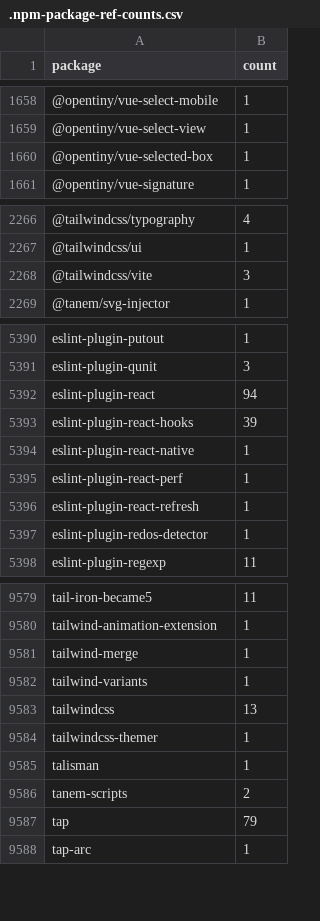
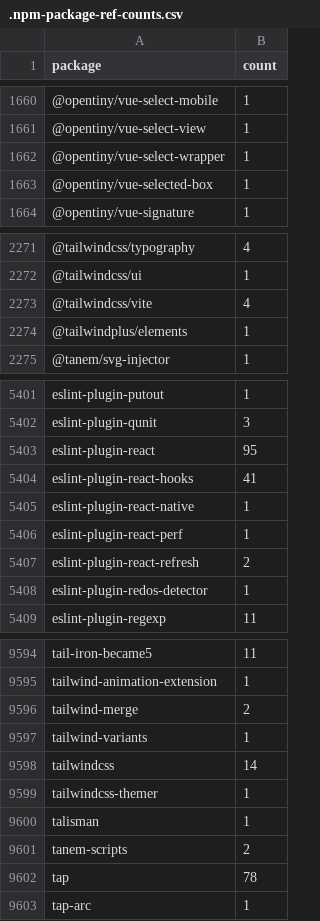
Before and after one commit to streetsidesoftware/cspell-dicts, a CSV file: dictionaries/npm/src/npm/.npm-package-ref-counts.csv, drawn as a sheet; only a part is shown, gaps mark what is left out; the diff covers the shown part only.

```diff
--- a/dictionaries/npm/src/npm/.npm-package-ref-counts.csv
+++ b/dictionaries/npm/src/npm/.npm-package-ref-counts.csv
@@ -1659,2 +1661,3 @@ package,count
 @opentiny/vue-select-view,1
+@opentiny/vue-select-wrapper,1
 @opentiny/vue-selected-box,1
@@ -2267,3 +2272,4 @@ package,count
 @tailwindcss/ui,1
-@tailwindcss/vite,3
+@tailwindcss/vite,4
+@tailwindplus/elements,1
 @tanem/svg-injector,1
@@ -5391,7 +5402,7 @@ eslint-plugin-putout,1
 eslint-plugin-qunit,3
-eslint-plugin-react,94
-eslint-plugin-react-hooks,39
+eslint-plugin-react,95
+eslint-plugin-react-hooks,41
 eslint-plugin-react-native,1
 eslint-plugin-react-perf,1
-eslint-plugin-react-refresh,1
+eslint-plugin-react-refresh,2
 eslint-plugin-redos-detector,1
@@ -9580,5 +9595,5 @@ tail-iron-became5,11
 tailwind-animation-extension,1
-tailwind-merge,1
+tailwind-merge,2
 tailwind-variants,1
-tailwindcss,13
+tailwindcss,14
 tailwindcss-themer,1
@@ -9586,3 +9601,3 @@ talisman,1
 tanem-scripts,2
-tap,79
+tap,78
 tap-arc,1
```
Also changed, not shown: 17 added rows, 2 removed rows and 74 edited cells elsewhere in this file, dictionaries/npm/src/npm/.npm-keywords.csv, 3 other files.
